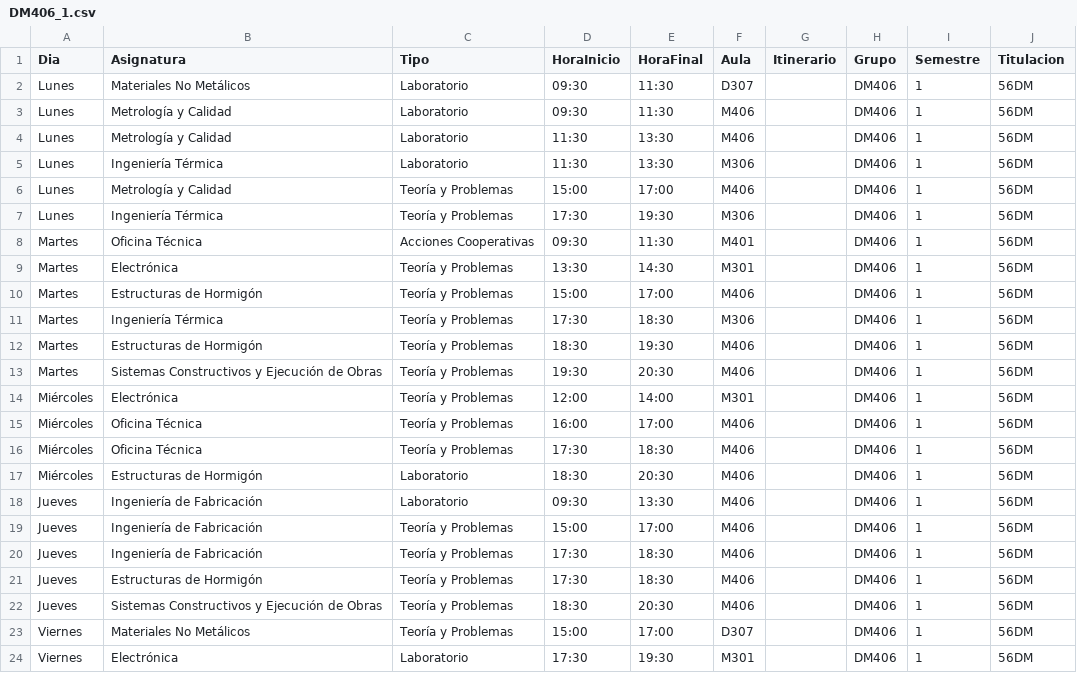
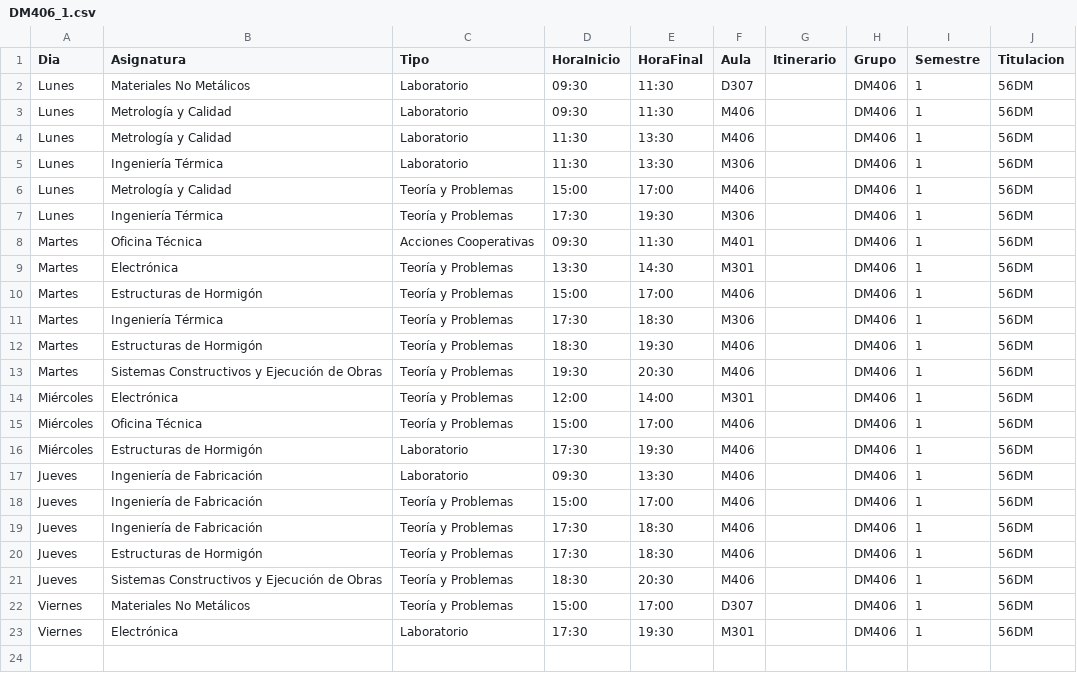
Before and after one commit to SOA-ETSIDI/horarios, a CSV file: csv/DM406_1.csv, drawn as a sheet.

```diff
--- a/csv/DM406_1.csv
+++ b/csv/DM406_1.csv
@@ -14,5 +14,4 @@
 "Miércoles";"Electrónica";"Teoría y Problemas";"12:00";"14:00";"M301";"";"DM406";1;"56DM"
-"Miércoles";"Oficina Técnica";"Teoría y Problemas";"16:00";"17:00";"M406";"";"DM406";1;"56DM"
-"Miércoles";"Oficina Técnica";"Teoría y Problemas";"17:30";"18:30";"M406";"";"DM406";1;"56DM"
-"Miércoles";"Estructuras de Hormigón";"Laboratorio";"18:30";"20:30";"M406";"";"DM406";1;"56DM"
+"Miércoles";"Oficina Técnica";"Teoría y Problemas";"15:00";"17:00";"M406";"";"DM406";1;"56DM"
+"Miércoles";"Estructuras de Hormigón";"Laboratorio";"17:30";"19:30";"M406";"";"DM406";1;"56DM"
 "Jueves";"Ingeniería de Fabricación";"Laboratorio";"09:30";"13:30";"M406";"";"DM406";1;"56DM"
```
Also changed, not shown: csv/D107_1.csv, csv/D202_1.csv, 16 other files.
